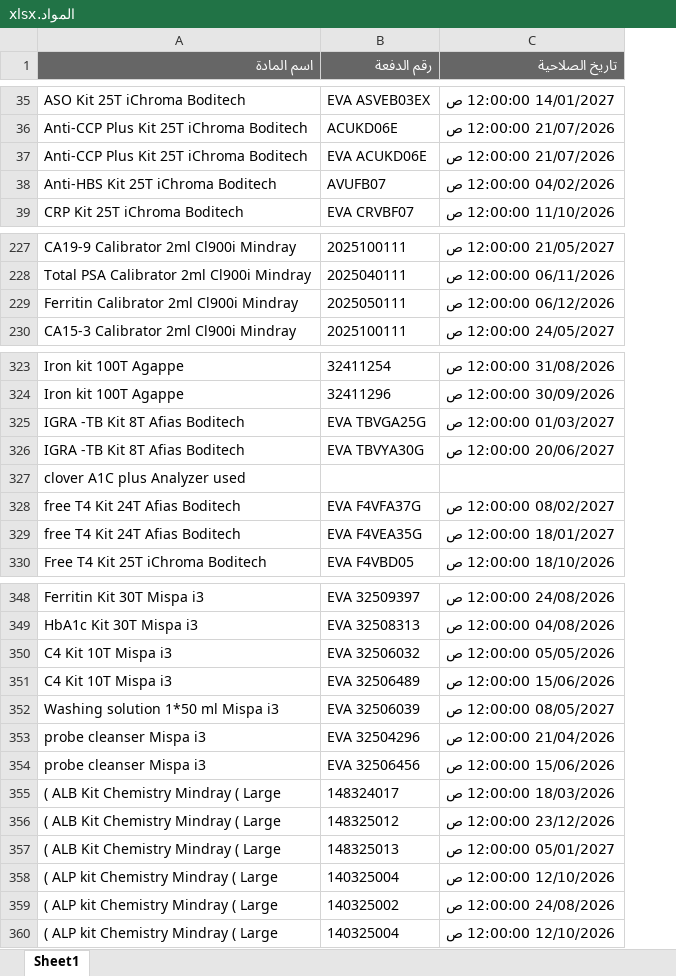
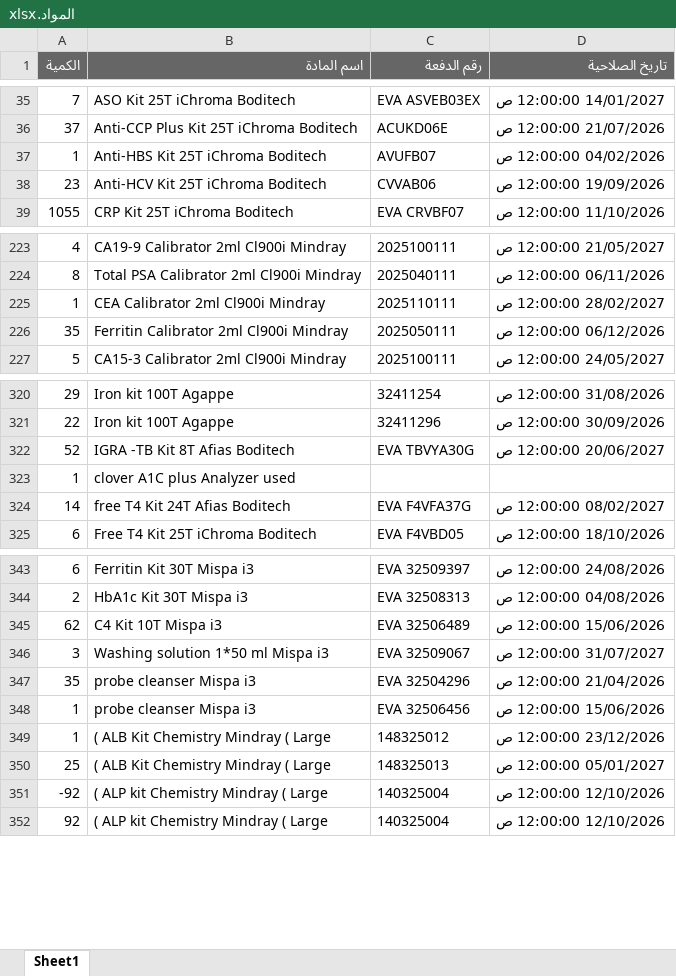
Before and after one commit to abdallawolf92/expiry-check, an Excel workbook: المواد.xlsx, sheet Sheet1, drawn as a sheet; only a part is shown, gaps mark what is left out; values as stored, in another font and other column widths than the file's, no borders; removed rows and columns are numbered as before the commit, all else as after; the diff covers the shown part only; the diff names each change by its address in the sheet, - before the commit and + after, or states it on an @@ line.

Commit message:
Add files via upload

```diff
--- a/المواد.xlsx (sheet Sheet1)
+++ b/المواد.xlsx (sheet Sheet1)
+column A (الكمية), rows 35-37: 7 | 37 | 1; row 39: 1055; rows 223-224: 4 | 8; rows 226-227: 35 | 5; rows 320-325: 29 | 22 | 52 | 1 | 14 | 6; rows 343-352: 6 | 2 | 62 | 3 | 35 | 1 | 1 | 25 | -92 | 92
-row 37: Anti-CCP Plus Kit 25T iChroma Boditech | EVA ACUKD06E | 21/07/2026 12:00:00 ص
+row 38: 23 | Anti-HCV Kit 25T iChroma Boditech | CVVAB06 | 19/09/2026 12:00:00 ص
+row 225: 1 | CEA Calibrator 2ml Cl900i Mindray | 2025110111 | 28/02/2027 12:00:00 ص
-row 325: IGRA -TB Kit 8T Afias Boditech | EVA TBVGA25G | 01/03/2027 12:00:00 ص
-row 329: free T4 Kit 24T Afias Boditech | EVA F4VEA35G | 18/01/2027 12:00:00 ص
-row 350: C4 Kit 10T Mispa i3 | EVA 32506032 | 05/05/2026 12:00:00 ص
-C346 (رقم الدفعة): EVA 32506039
+C346 (رقم الدفعة): EVA 32509067
-D346 (تاريخ الصلاحية): 08/05/2027 12:00:00 ص
+D346 (تاريخ الصلاحية): 31/07/2027 12:00:00 ص
-row 355: ( ALB Kit Chemistry Mindray ( Large | 148324017 | 18/03/2026 12:00:00 ص
-row 359: ( ALP kit Chemistry Mindray ( Large | 140325002 | 24/08/2026 12:00:00 ص
```
Also changed, not shown: 2 added rows, 11 removed rows and 2 edited cells elsewhere in this sheet.
